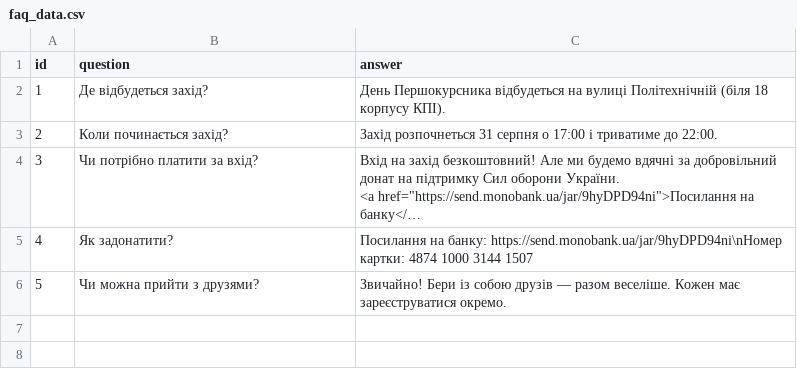
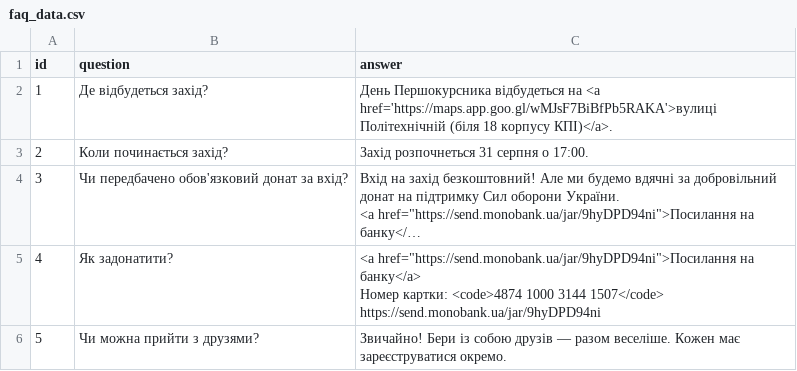
Before and after one commit to Delnart/den-pershokursnyka-bot, a CSV file: app/data/faq_data.csv, drawn as a sheet; long unchanged cells end in …; ↵ is a line break in a cell; the diff names each change by its address in the sheet, - before the commit and + after, or states it on an @@ line.

```diff
--- a/app/data/faq_data.csv
+++ b/app/data/faq_data.csv
-C2 (answer): …відбудеться на вулиці Політехнічній (біля 18 корпусу КПІ).
+C2 (answer): …відбудеться на <a href='https://maps.app.goo.gl/wMJsF7BiBfPb5RAKA'>вулиці Політехнічній (біля 18 корпусу КПІ)</a>.
-C3 (answer): …серпня о 17:00 і триватиме до 22:00.
+C3 (answer): …серпня о 17:00.
-B4 (question): Чи потрібно платити за вхід?
+B4 (question): Чи передбачено обов'язковий донат за вхід?
-C5 (answer): Посилання на банку: https://send.monobank.ua/jar/9hyDPD94ni\nНомер картки: 4874 1000 3144 1507
+C5 (answer): <a href="https://send.monobank.ua/jar/9hyDPD94ni">Посилання на банку</a> ↵ Номер картки: <code>4874 1000 3144 1507</code> ↵ https://send.monobank.ua/jar/9hyDPD94ni
```
Also changed, not shown: 2 other files.
